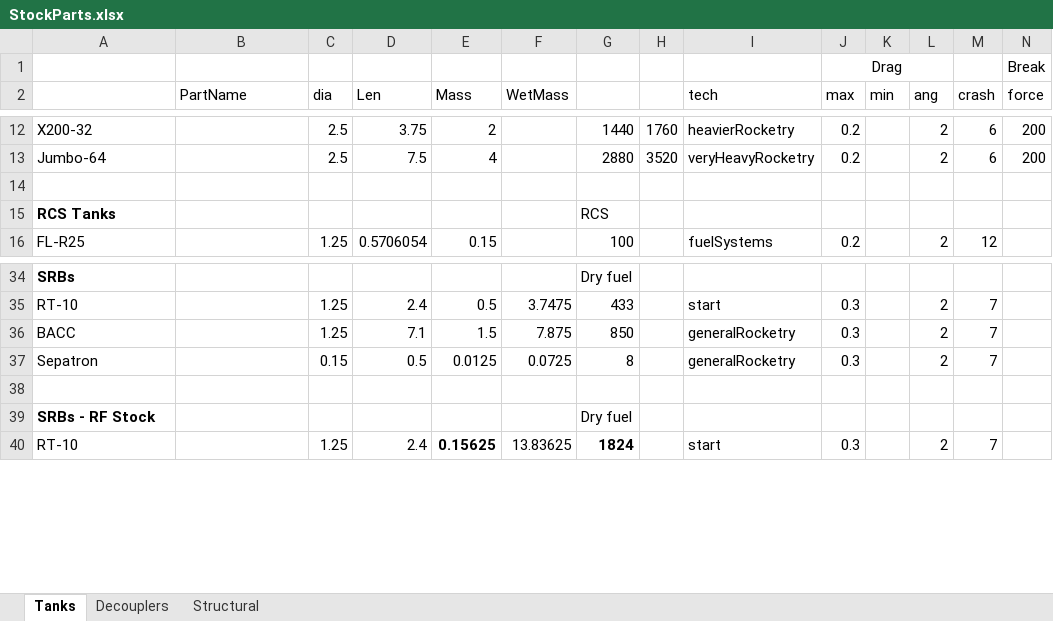
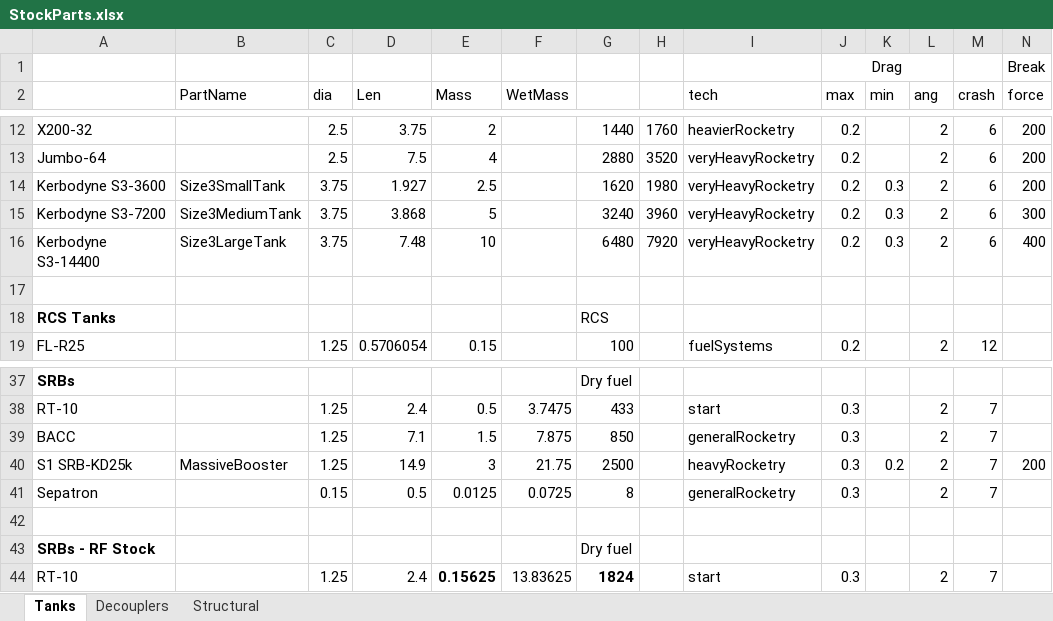
Before and after one commit to KSP-RO/ProceduralParts, an Excel workbook: Source/StockParts.xlsx, sheet Tanks, drawn as a sheet; only a part is shown, gaps mark what is left out; values as stored, in another font and other column widths than the file's, no borders; rows hold the shown columns only; the diff names each change by its address in the sheet, - before the commit and + after, or states it on an @@ line.

Commit message:
ARM Updates
Updated spreadsheet to include the new ARM parts.

```diff
--- a/Source/StockParts.xlsx (sheet Tanks)
+++ b/Source/StockParts.xlsx (sheet Tanks)
+row 14: Kerbodyne S3-3600 | Size3SmallTank | 3.75 | 1.927 | 2.5 |  | 1620 | 1980 | veryHeavyRocketry | 0.2 | 0.3 | 2 | 6 | 200
+row 15: Kerbodyne S3-7200 | Size3MediumTank | 3.75 | 3.868 | 5 |  | 3240 | 3960 | veryHeavyRocketry | 0.2 | 0.3 | 2 | 6 | 300
+row 16: Kerbodyne S3-14400 | Size3LargeTank | 3.75 | 7.48 | 10 |  | 6480 | 7920 | veryHeavyRocketry | 0.2 | 0.3 | 2 | 6 | 400
+row 40: S1 SRB-KD25k | MassiveBooster | 1.25 | 14.9 | 3 | 21.75 | 2500 |  | heavyRocketry | 0.3 | 0.2 | 2 | 7 | 200
```
Also changed, not shown: sheet Structural, sheet Decouplers, formulas that keep their value.
